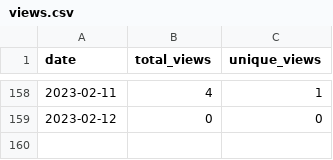
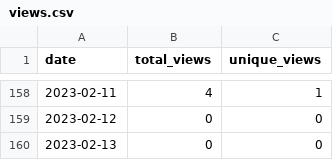
Before and after one commit to MatthewBentz/Comp3350, a CSV file: .traffic/views.csv, drawn as a sheet; only a part is shown, gaps mark what is left out; the diff names each change by its address in the sheet, - before the commit and + after, or states it on an @@ line.

```diff
--- a/.traffic/views.csv
+++ b/.traffic/views.csv
+row 160: 2023-02-13 | 0 | 0
```
Also changed, not shown: .traffic/clones.csv, 3 other files.
